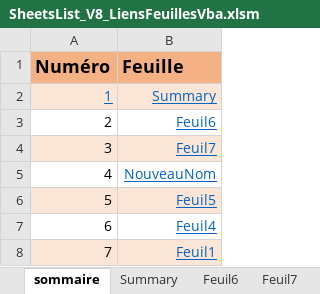
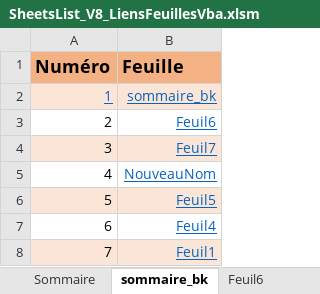
Before and after one commit to Djamelikra/VBA, an Excel workbook: EXCEL_CodeSource/Classeurs_CodeSource/SheetsList/SheetsList_V8_LiensFeuillesVba.xlsm, sheet sommaire_bk, drawn as a sheet; values as stored, in another font and other column widths than the file's, no borders; the diff names each change by its address in the sheet, - before the commit and + after, or states it on an @@ line.

```diff
--- a/EXCEL_CodeSource/Classeurs_CodeSource/SheetsList/SheetsList_V8_LiensFeuillesVba.xlsm (sheet sommaire_bk)
+++ b/EXCEL_CodeSource/Classeurs_CodeSource/SheetsList/SheetsList_V8_LiensFeuillesVba.xlsm (sheet sommaire_bk)
-sheet tab: sommaire
+sheet tab: sommaire_bk
-sheet tab: Summary
+sheet tab: Sommaire
-B2 (Feuille): Summary
+B2 (Feuille): sommaire_bk
```
